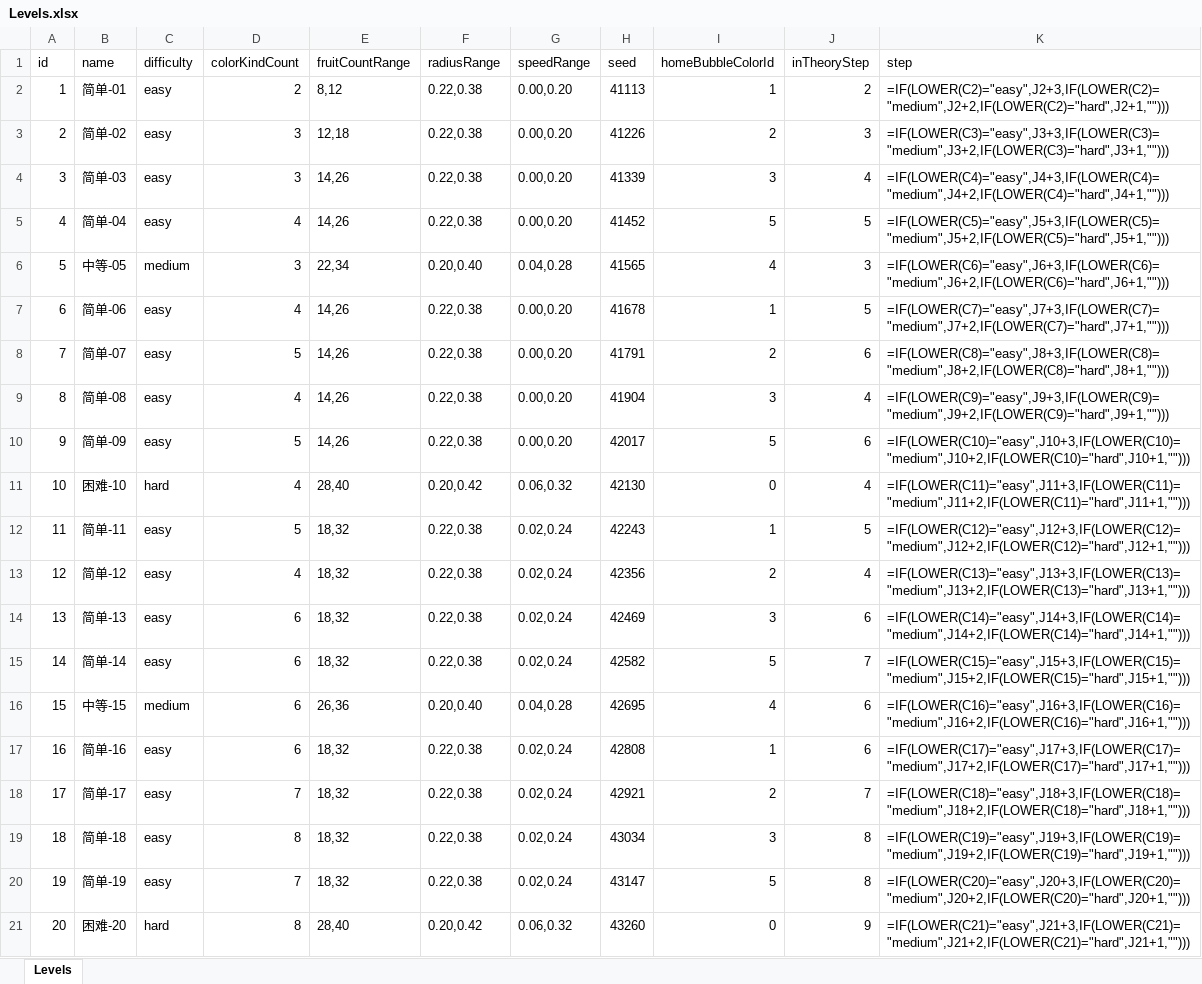
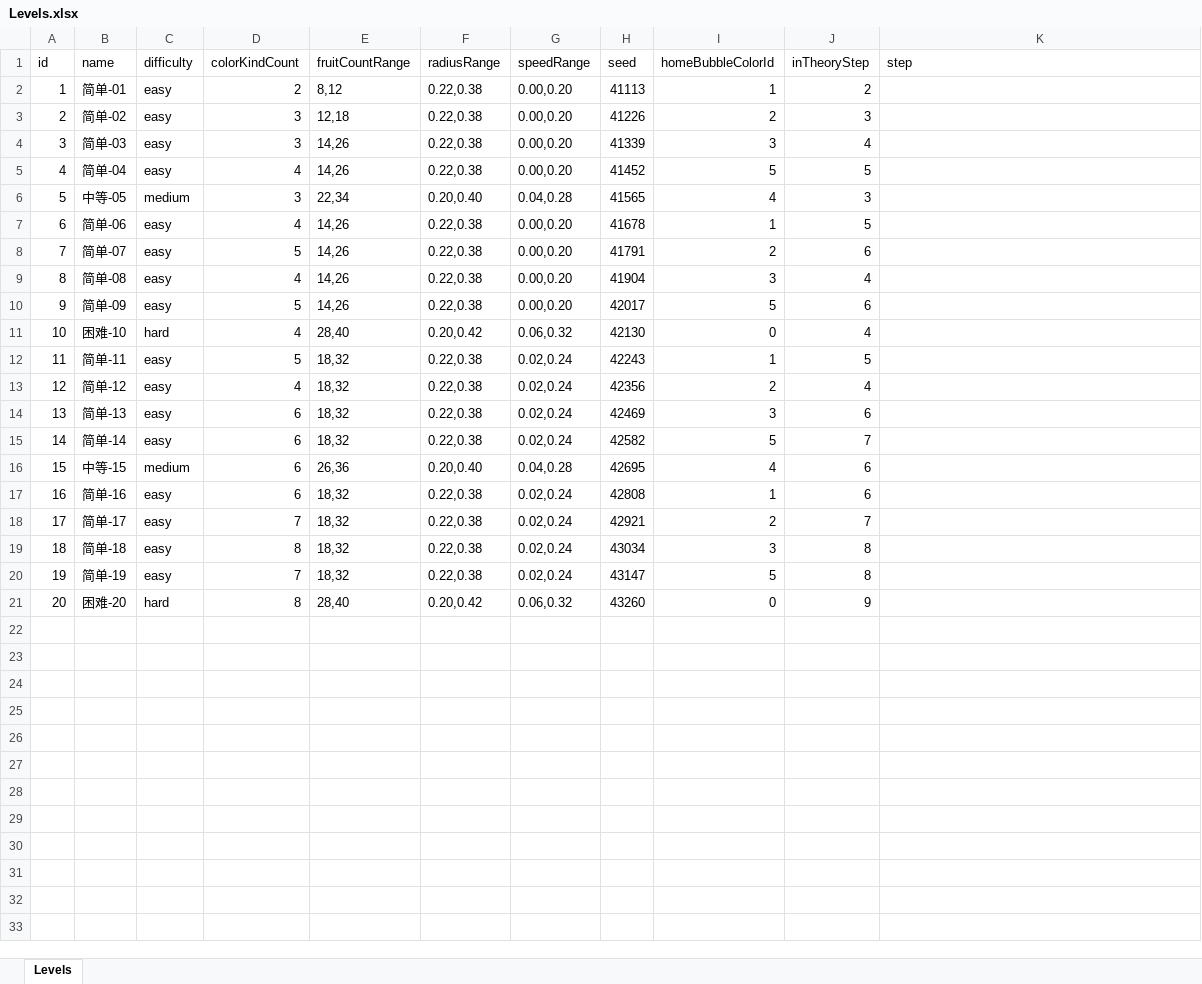
Before and after one commit to wave-F/Sort, an Excel workbook: src/excel/Levels.xlsx, sheet Levels, drawn as a sheet; values as stored, in another font and other column widths than the file's, no borders; formulas without a stored value are shown as written; the diff names each change by its address in the sheet, - before the commit and + after, or states it on an @@ line.

```diff
--- a/src/excel/Levels.xlsx (sheet Levels)
+++ b/src/excel/Levels.xlsx (sheet Levels)
-K2 (step): =IF(LOWER(C2)="easy",J2+3,IF(LOWER(C2)="medium",J2+2,IF(LOWER(C2)="hard",J2+1,"")))
+K2 (step): (empty)
-K3 (step): =IF(LOWER(C3)="easy",J3+3,IF(LOWER(C3)="medium",J3+2,IF(LOWER(C3)="hard",J3+1,"")))
+K3 (step): (empty)
-K4 (step): =IF(LOWER(C4)="easy",J4+3,IF(LOWER(C4)="medium",J4+2,IF(LOWER(C4)="hard",J4+1,"")))
+K4 (step): (empty)
-K5 (step): =IF(LOWER(C5)="easy",J5+3,IF(LOWER(C5)="medium",J5+2,IF(LOWER(C5)="hard",J5+1,"")))
+K5 (step): (empty)
-K6 (step): =IF(LOWER(C6)="easy",J6+3,IF(LOWER(C6)="medium",J6+2,IF(LOWER(C6)="hard",J6+1,"")))
+K6 (step): (empty)
-K7 (step): =IF(LOWER(C7)="easy",J7+3,IF(LOWER(C7)="medium",J7+2,IF(LOWER(C7)="hard",J7+1,"")))
+K7 (step): (empty)
-K8 (step): =IF(LOWER(C8)="easy",J8+3,IF(LOWER(C8)="medium",J8+2,IF(LOWER(C8)="hard",J8+1,"")))
+K8 (step): (empty)
-K9 (step): =IF(LOWER(C9)="easy",J9+3,IF(LOWER(C9)="medium",J9+2,IF(LOWER(C9)="hard",J9+1,"")))
+K9 (step): (empty)
-K10 (step): =IF(LOWER(C10)="easy",J10+3,IF(LOWER(C10)="medium",J10+2,IF(LOWER(C10)="hard",J10+1,"")))
+K10 (step): (empty)
-K11 (step): =IF(LOWER(C11)="easy",J11+3,IF(LOWER(C11)="medium",J11+2,IF(LOWER(C11)="hard",J11+1,"")))
+K11 (step): (empty)
-K12 (step): =IF(LOWER(C12)="easy",J12+3,IF(LOWER(C12)="medium",J12+2,IF(LOWER(C12)="hard",J12+1,"")))
+K12 (step): (empty)
-K13 (step): =IF(LOWER(C13)="easy",J13+3,IF(LOWER(C13)="medium",J13+2,IF(LOWER(C13)="hard",J13+1,"")))
+K13 (step): (empty)
-K14 (step): =IF(LOWER(C14)="easy",J14+3,IF(LOWER(C14)="medium",J14+2,IF(LOWER(C14)="hard",J14+1,"")))
+K14 (step): (empty)
-K15 (step): =IF(LOWER(C15)="easy",J15+3,IF(LOWER(C15)="medium",J15+2,IF(LOWER(C15)="hard",J15+1,"")))
+K15 (step): (empty)
-K16 (step): =IF(LOWER(C16)="easy",J16+3,IF(LOWER(C16)="medium",J16+2,IF(LOWER(C16)="hard",J16+1,"")))
+K16 (step): (empty)
-K17 (step): =IF(LOWER(C17)="easy",J17+3,IF(LOWER(C17)="medium",J17+2,IF(LOWER(C17)="hard",J17+1,"")))
+K17 (step): (empty)
-K18 (step): =IF(LOWER(C18)="easy",J18+3,IF(LOWER(C18)="medium",J18+2,IF(LOWER(C18)="hard",J18+1,"")))
+K18 (step): (empty)
-K19 (step): =IF(LOWER(C19)="easy",J19+3,IF(LOWER(C19)="medium",J19+2,IF(LOWER(C19)="hard",J19+1,"")))
+K19 (step): (empty)
-K20 (step): =IF(LOWER(C20)="easy",J20+3,IF(LOWER(C20)="medium",J20+2,IF(LOWER(C20)="hard",J20+1,"")))
+K20 (step): (empty)
-K21 (step): =IF(LOWER(C21)="easy",J21+3,IF(LOWER(C21)="medium",J21+2,IF(LOWER(C21)="hard",J21+1,"")))
+K21 (step): (empty)
```
Also changed, not shown: 2 other files.
